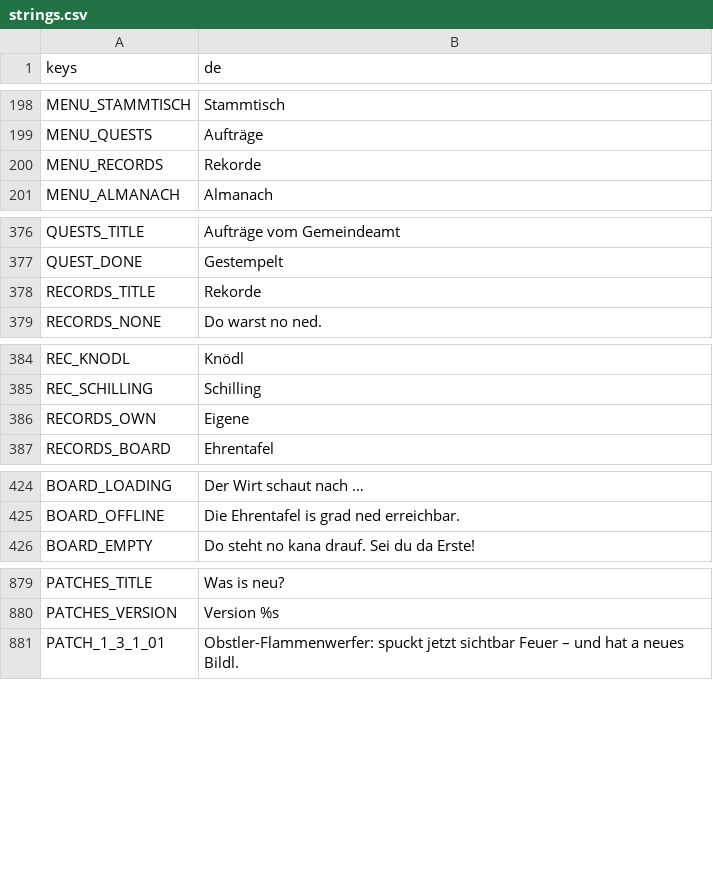
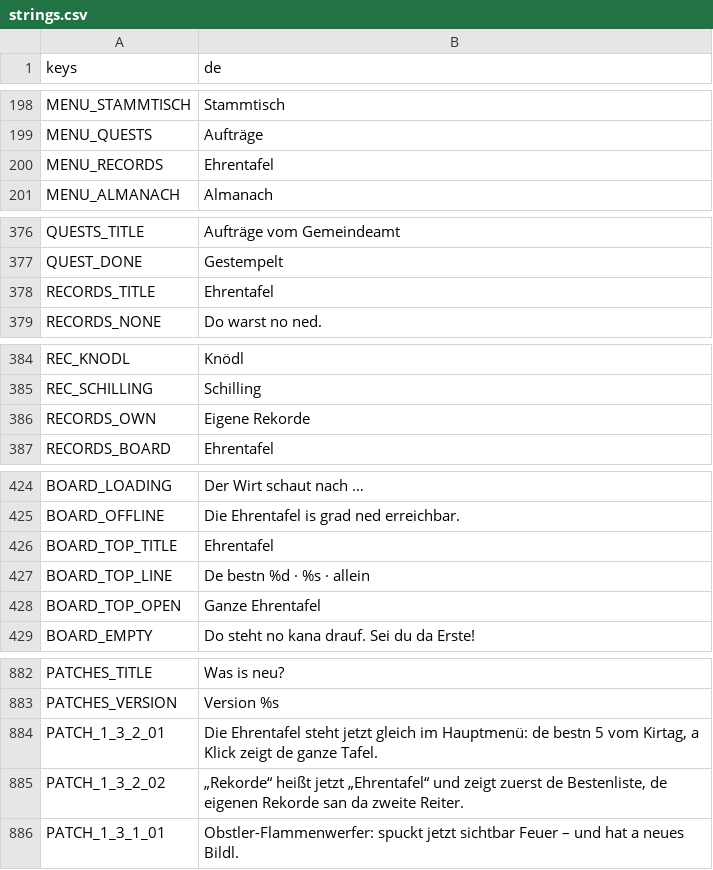
Before and after one commit to WiesnSims/Knoedlinger, a CSV file: i18n/strings.csv, drawn as a sheet; only a part is shown, gaps mark what is left out.

```diff
--- a/i18n/strings.csv
+++ b/i18n/strings.csv
@@ -199,3 +199,3 @@ MENU_STAMMTISCH,Stammtisch
 MENU_QUESTS,Aufträge
-MENU_RECORDS,Rekorde
+MENU_RECORDS,Ehrentafel
 MENU_ALMANACH,Almanach
@@ -377,3 +377,3 @@ QUESTS_TITLE,Aufträge vom Gemeindeamt
 QUEST_DONE,Gestempelt
-RECORDS_TITLE,Rekorde
+RECORDS_TITLE,Ehrentafel
 RECORDS_NONE,Do warst no ned.
@@ -385,3 +385,3 @@ REC_KNODL,Knödl
 REC_SCHILLING,Schilling
-RECORDS_OWN,Eigene
+RECORDS_OWN,Eigene Rekorde
 RECORDS_BOARD,Ehrentafel
@@ -425,2 +425,5 @@ BOARD_LOADING,Der Wirt schaut nach …
 BOARD_OFFLINE,Die Ehrentafel is grad ned erreichbar.
+BOARD_TOP_TITLE,Ehrentafel
+BOARD_TOP_LINE,De bestn %d · %s · allein
+BOARD_TOP_OPEN,Ganze Ehrentafel
 BOARD_EMPTY,Do steht no kana drauf. Sei du da Erste!
@@ -880,2 +883,4 @@ PATCHES_TITLE,Was is neu?
 PATCHES_VERSION,Version %s
+PATCH_1_3_2_01,"Die Ehrentafel steht jetzt gleich im Hauptmenü: de bestn 5 vom Kirtag, a Klick zeigt de ganze Tafel."
+PATCH_1_3_2_02,"„Rekorde“ heißt jetzt „Ehrentafel“ und zeigt zuerst de Bestenliste, de eigenen Rekorde san da zweite Reiter."
 PATCH_1_3_1_01,Obstler-Flammenwerfer: spuckt jetzt sichtbar Feuer – und hat a neues Bildl.
```
Also changed, not shown: 8 other files.
